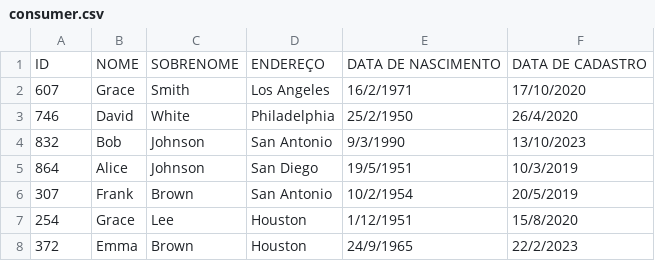
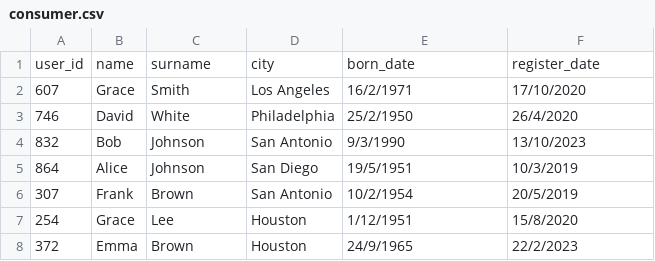
Before and after one commit to ViniAS/A2-CE, a CSV file: data/data_mock/consumer.csv, drawn as a sheet; only a part is shown; removed rows and columns are numbered as before the commit, all else as after; the diff names each change by its address in the sheet, - before the commit and + after, or states it on an @@ line.

```diff
--- a/data/data_mock/consumer.csv
+++ b/data/data_mock/consumer.csv
-row 1: ID | NOME | SOBRENOME | ENDEREÇO | DATA DE NASCIMENTO | DATA DE CADASTRO
+row 1: user_id | name | surname | city | born_date | register_date
```
Also changed, not shown: 9 other files.
